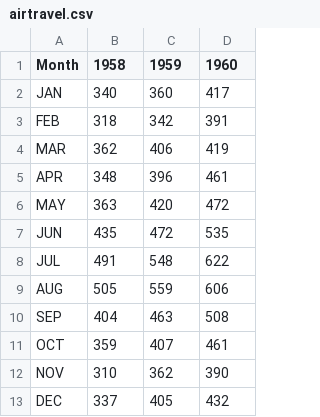
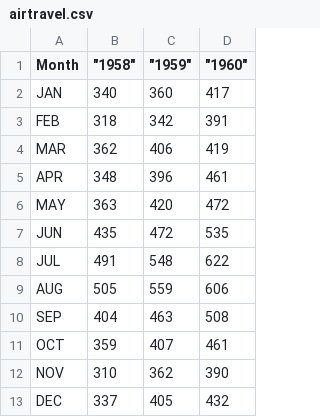
Before and after one commit to halarcont/heri_mule-escenario2, a CSV file: src/main/resources/examples/airtravel.csv, drawn as a sheet; the diff names each change by its address in the sheet, - before the commit and + after, or states it on an @@ line.

```diff
--- a/src/main/resources/examples/airtravel.csv
+++ b/src/main/resources/examples/airtravel.csv
-B1: 1958
+B1: "1958"
-C1: 1959
+C1: "1959"
-D1: 1960
+D1: "1960"
```
Also changed, not shown: 3 other files.
